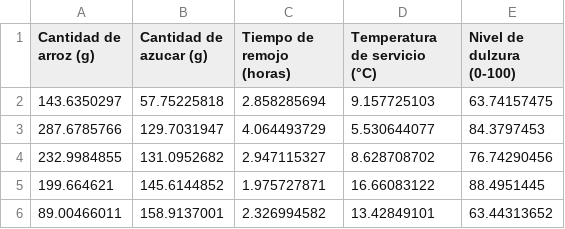
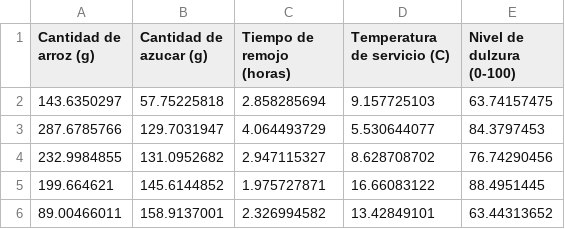
Before and after one commit to Ferpato/datos, a CSV file: datos_horchata.csv, drawn as a sheet; only a part is shown; the diff names each change by its address in the sheet, - before the commit and + after, or states it on an @@ line.

Commit message:
Add files via upload

```diff
--- a/datos_horchata.csv
+++ b/datos_horchata.csv
-D1: Temperatura de servicio (°C)
+D1: Temperatura de servicio (C)
```
